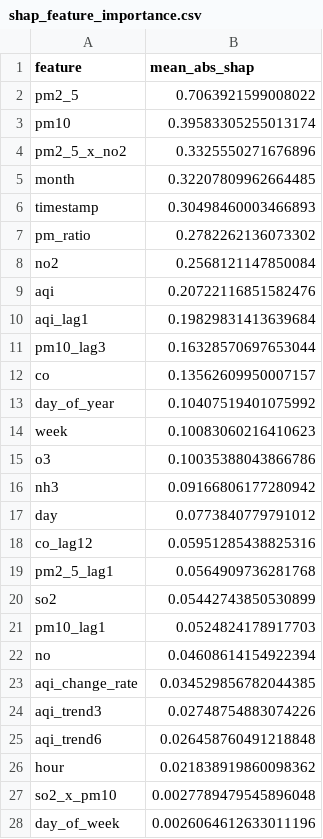
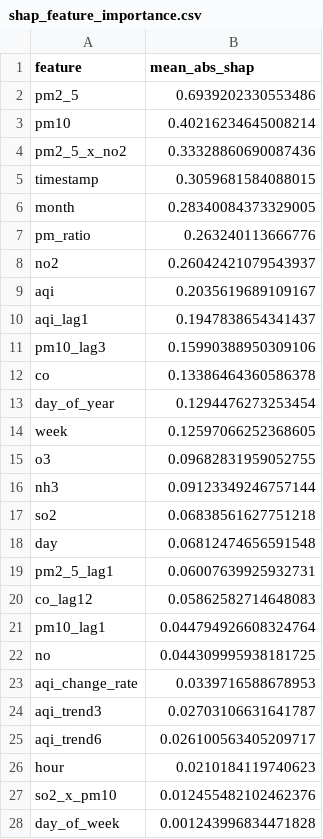
Before and after one commit to uzairharoon-dev/AQI-Predictor-End-to-End-ML-Pipeline-, a CSV file: data/shap_feature_importance.csv, drawn as a sheet.

```diff
--- a/data/shap_feature_importance.csv
+++ b/data/shap_feature_importance.csv
@@ -1,28 +1,28 @@
 feature,mean_abs_shap
-pm2_5,0.7063921599008022
-pm10,0.39583305255013174
-pm2_5_x_no2,0.3325550271676896
-month,0.32207809962664485
-timestamp,0.30498460003466893
-pm_ratio,0.2782262136073302
-no2,0.2568121147850084
-aqi,0.20722116851582476
-aqi_lag1,0.19829831413639684
-pm10_lag3,0.16328570697653044
-co,0.13562609950007157
-day_of_year,0.10407519401075992
-week,0.10083060216410623
-o3,0.10035388043866786
-nh3,0.09166806177280942
-day,0.0773840779791012
-co_lag12,0.05951285438825316
-pm2_5_lag1,0.0564909736281768
-so2,0.05442743850530899
-pm10_lag1,0.0524824178917703
-no,0.04608614154922394
-aqi_change_rate,0.034529856782044385
-aqi_trend3,0.02748754883074226
-aqi_trend6,0.026458760491218848
-hour,0.021838919860098362
-so2_x_pm10,0.0027789479545896048
-day_of_week,0.0026064612633011196
+pm2_5,0.6939202330553486
+pm10,0.40216234645008214
+pm2_5_x_no2,0.33328860690087436
+timestamp,0.3059681584088015
+month,0.28340084373329005
+pm_ratio,0.263240113666776
+no2,0.26042421079543937
+aqi,0.2035619689109167
+aqi_lag1,0.1947838654341437
+pm10_lag3,0.15990388950309106
+co,0.13386464360586378
+day_of_year,0.1294476273253454
+week,0.12597066252368605
+o3,0.09682831959052755
+nh3,0.09123349246757144
+so2,0.06838561627751218
+day,0.06812474656591548
+pm2_5_lag1,0.06007639925932731
+co_lag12,0.05862582714648083
+pm10_lag1,0.044794926608324764
+no,0.044309995938181725
+aqi_change_rate,0.0339716588678953
+aqi_trend3,0.02703106631641787
+aqi_trend6,0.026100563405209717
+hour,0.0210184119740623
+so2_x_pm10,0.012455482102462376
+day_of_week,0.001243996834471828
```
Also changed, not shown: 4 other files.
